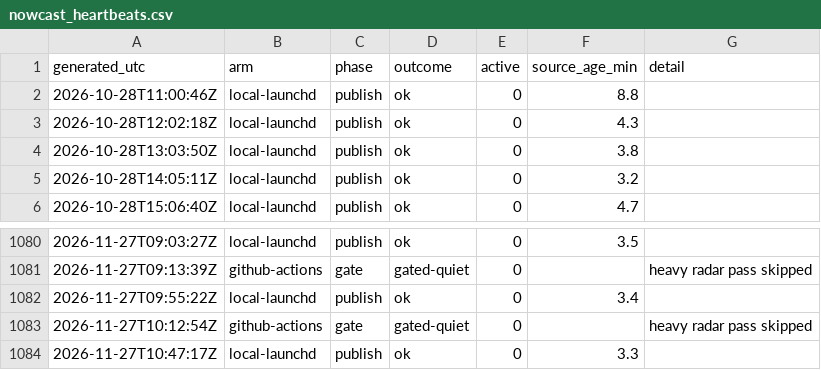
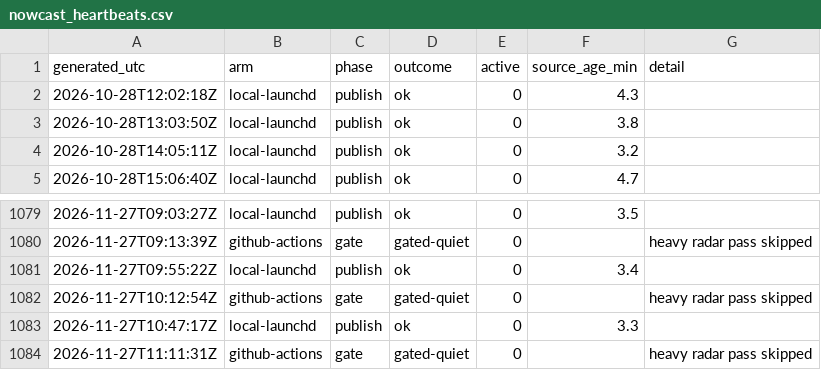
Before and after one commit to JohnUrban/barnacle, a CSV file: data/nowcast_heartbeats.csv, drawn as a sheet; only a part is shown, gaps mark what is left out.

```diff
--- a/data/nowcast_heartbeats.csv
+++ b/data/nowcast_heartbeats.csv
@@ -1,3 +1,2 @@
 generated_utc,arm,phase,outcome,active,source_age_min,detail
-2026-10-28T11:00:46Z,local-launchd,publish,ok,0,8.8,
 2026-10-28T12:02:18Z,local-launchd,publish,ok,0,4.3,
@@ -1084 +1083,2 @@ generated_utc,arm,phase,outcome,active,source_age_min,detail
 2026-11-27T10:47:17Z,local-launchd,publish,ok,0,3.3,
+2026-11-27T11:11:31Z,github-actions,gate,gated-quiet,0,,heavy radar pass skipped
```
